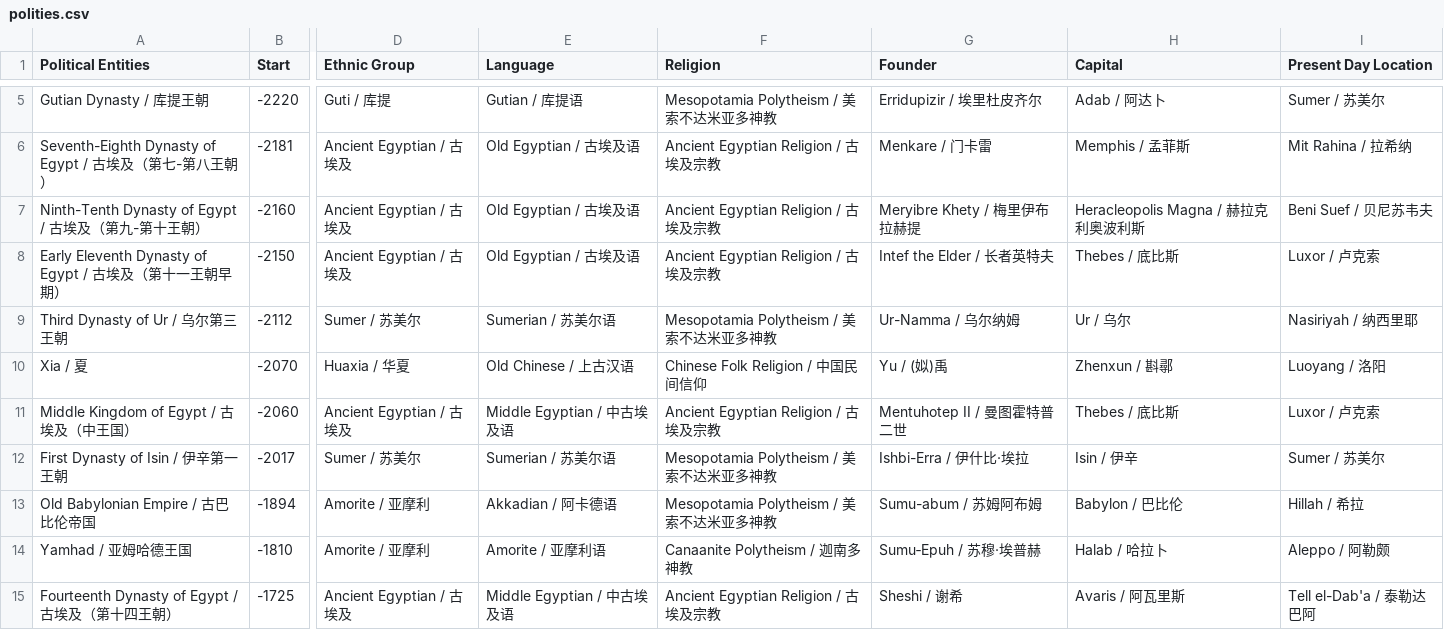
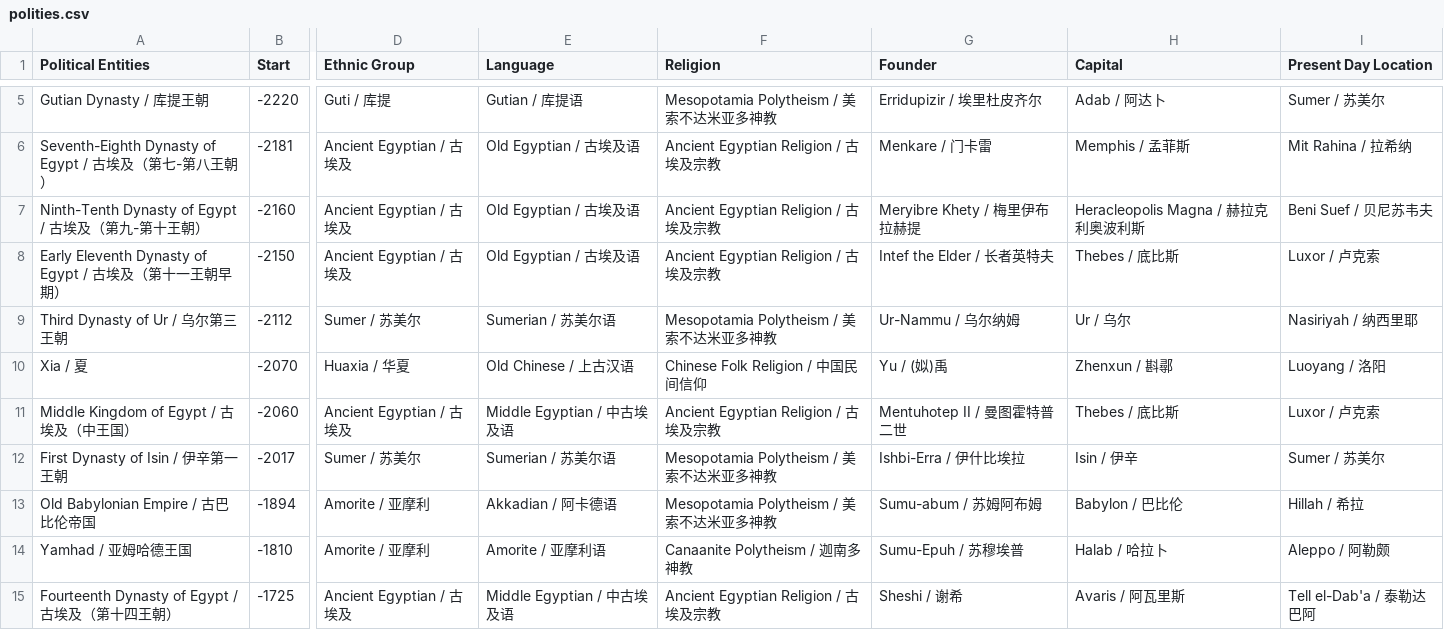
Before and after one commit to XuhuiJin1215/Historical-Polities, a CSV file: polities.csv, drawn as a sheet; only a part is shown, gaps mark what is left out; the diff covers the shown part only; the diff names each change by its address in the sheet, - before the commit and + after, or states it on an @@ line.

```diff
--- a/polities.csv
+++ b/polities.csv
-G9 (Founder): Ur-Namma / 乌尔纳姆
+G9 (Founder): Ur-Nammu / 乌尔纳姆
-G12 (Founder): Ishbi-Erra / 伊什比·埃拉
+G12 (Founder): Ishbi-Erra / 伊什比埃拉
-G14 (Founder): Sumu‑Epuh / 苏穆·埃普赫
+G14 (Founder): Sumu-Epuh / 苏穆埃普
```
Also changed, not shown: 101 edited cells elsewhere in this file, phases.csv, 1 other file.
